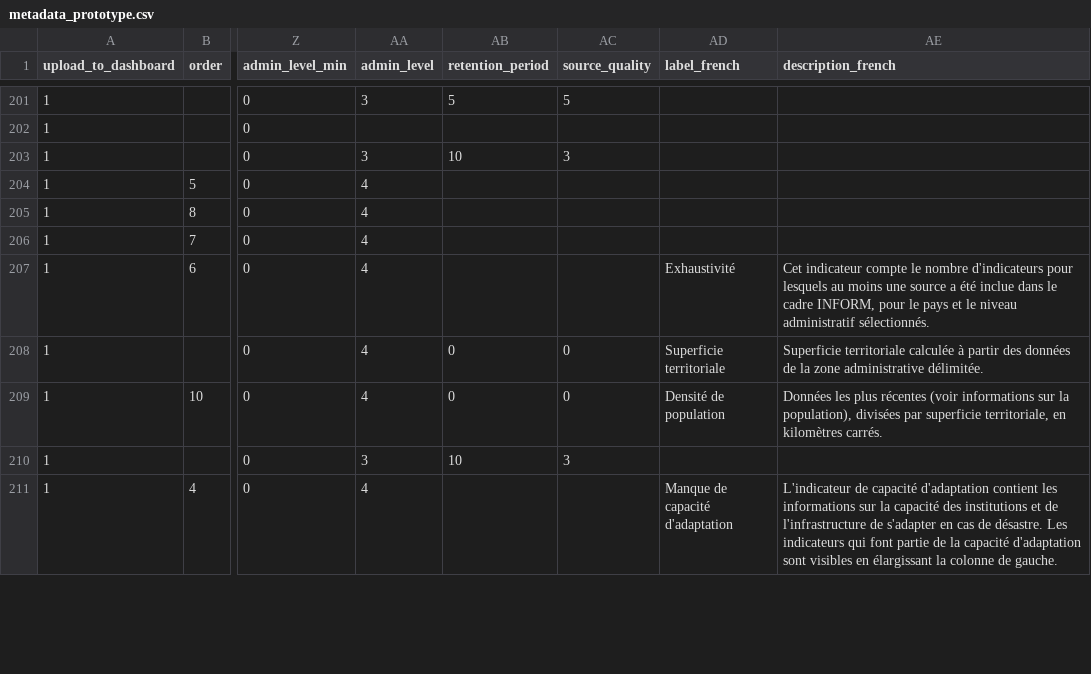
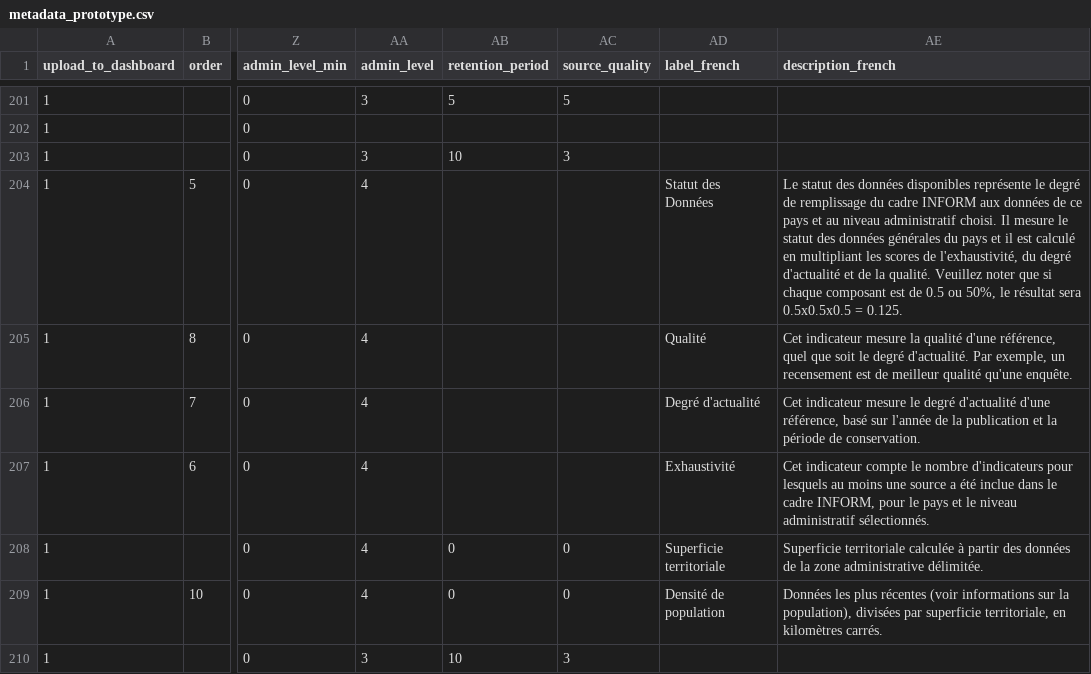
Before and after one commit to rodekruis/CommunityRisk, a CSV file: public/modules/dashboards/data/metadata_prototype.csv, drawn as a sheet; only a part is shown, gaps mark what is left out; the shorter side is filled out with more unchanged rows; the diff names each change by its address in the sheet, - before the commit and + after, or states it on an @@ line.

Commit message:
update french translation

```diff
--- a/public/modules/dashboards/data/metadata_prototype.csv
+++ b/public/modules/dashboards/data/metadata_prototype.csv
-AD204 (label_french): (empty)
+AD204 (label_french): Statut des Données
-AE204 (description_french): (empty)
+AE204 (description_french): Le statut des données disponibles représente le degré de remplissage du cadre INFORM aux données de ce pays et au niveau administratif choisi. Il mesure le statut des données générales du pays et il est calculé en multipliant les scores de l'exhaustivité, du degré d'actualité et de la qualité. Veuillez noter que si chaque composant est de 0.5 ou 50%, le résultat sera 0.5x0.5x0.5 = 0.125.
-AD205 (label_french): (empty)
+AD205 (label_french): Qualité
-AE205 (description_french): (empty)
+AE205 (description_french): Cet indicateur mesure la qualité d'une référence, quel que soit le degré d'actualité. Par exemple, un recensement est de meilleur qualité qu'une enquête.
-AD206 (label_french): (empty)
+AD206 (label_french): Degré d'actualité
-AE206 (description_french): (empty)
+AE206 (description_french): Cet indicateur mesure le degré d'actualité d'une référence, basé sur l'année de la publication et la période de conservation.
```
